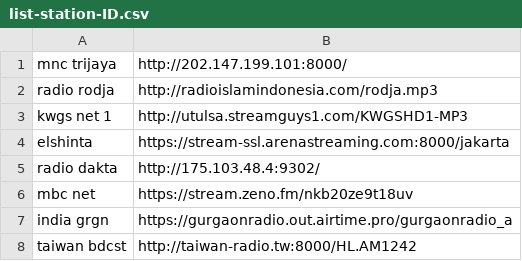
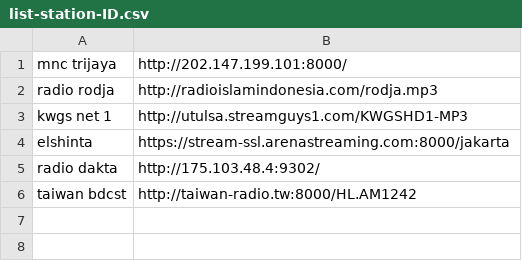
Before and after one commit to Androganz/esp32-basedradio, a CSV file: list-station-ID.csv, drawn as a sheet.

Commit message:
Update list-station-ID.csv

```diff
--- a/list-station-ID.csv
+++ b/list-station-ID.csv
@@ -5,4 +5,2 @@ elshinta ,https://stream-ssl.arenastreaming.com:8000/jakarta
 radio dakta,http://175.103.48.4:9302/
-mbc net,https://stream.zeno.fm/nkb20ze9t18uv
-india grgn,https://gurgaonradio.out.airtime.pro/gurgaonradio_a
 taiwan bdcst,http://taiwan-radio.tw:8000/HL.AM1242
```
